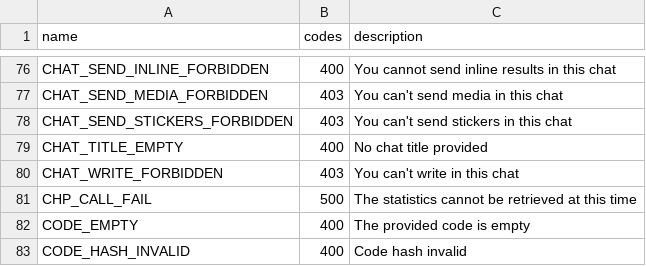
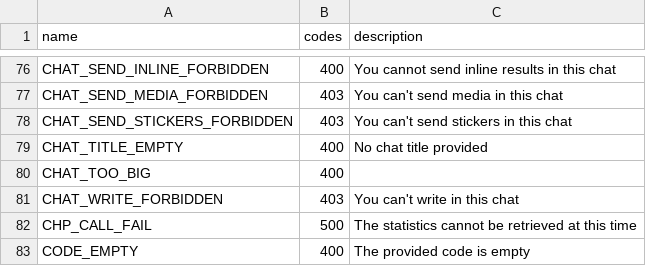
Before and after one commit to LonamiWebs/Telethon, a CSV file: telethon_generator/data/errors.csv, drawn as a sheet; only a part is shown, gaps mark what is left out; the shorter side is filled out with more unchanged rows; the diff names each change by its address in the sheet, - before the commit and + after, or states it on an @@ line.

Commit message:
add new error

```diff
--- a/telethon_generator/data/errors.csv
+++ b/telethon_generator/data/errors.csv
+row 80: CHAT_TOO_BIG | 400
```
